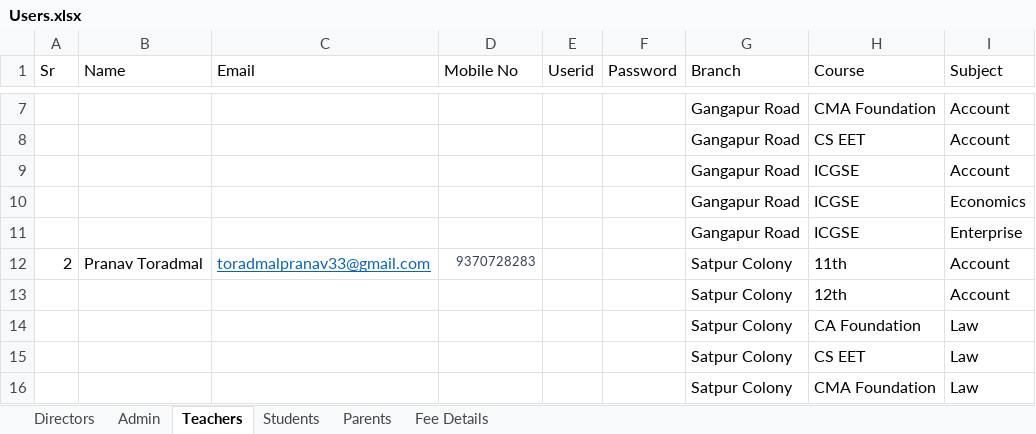
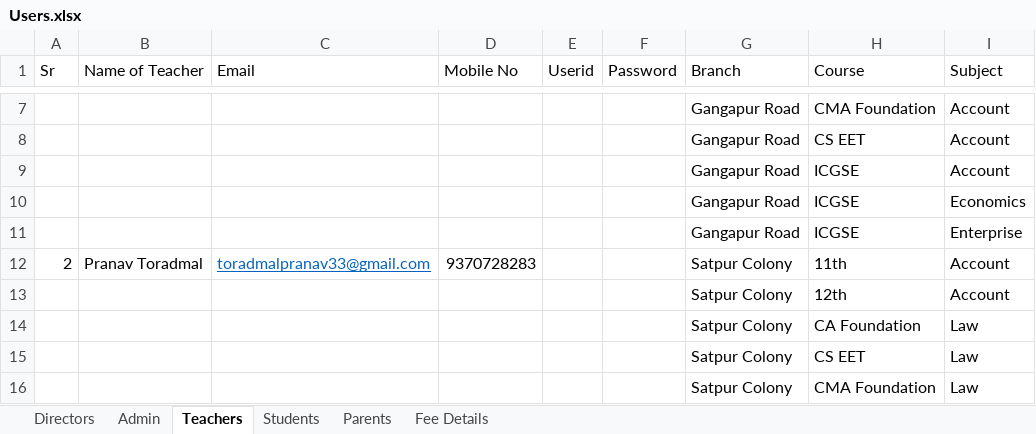
Before and after one commit to caravindradeshmukh-pixel/imperialcommerce, an Excel workbook: Users.xlsx, sheet Teachers, drawn as a sheet; only a part is shown, gaps mark what is left out; values as stored, in another font and other column widths than the file's, no borders; the diff names each change by its address in the sheet, - before the commit and + after, or states it on an @@ line.

```diff
--- a/Users.xlsx (sheet Teachers)
+++ b/Users.xlsx (sheet Teachers)
-B1: Name
+B1: Name of Teacher
-D12 text colour: #334155
+D12 text colour: black, text size: larger
```
Also changed, not shown: sheet Students, sheet Parents, sheet Directors, sheet Admin, sheet Fee Details, 12 other files.
